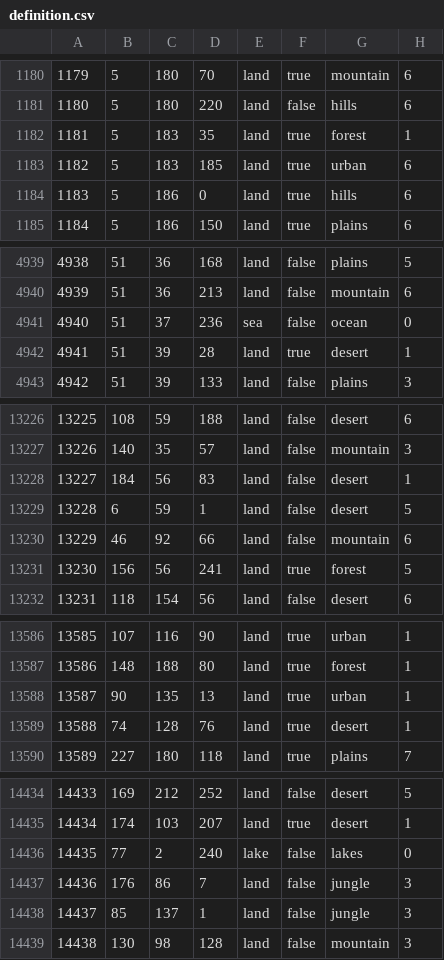
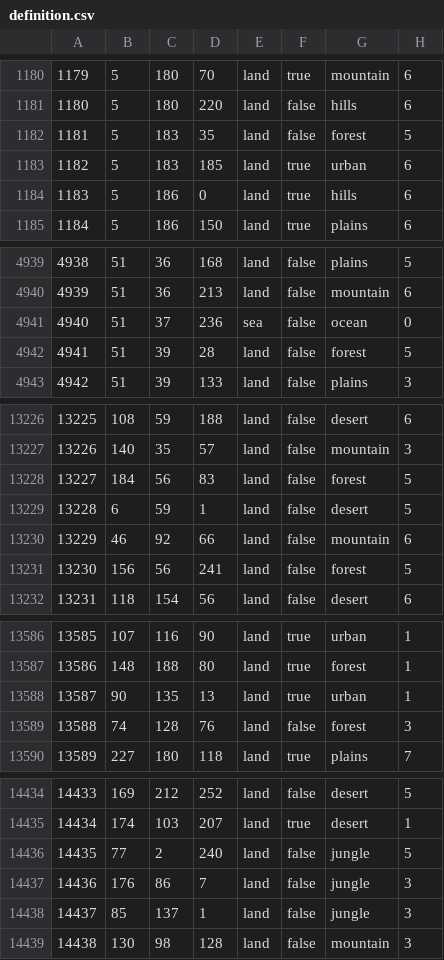
Before and after one commit to karmaisblackandbluepilled/TNO-CHAN-REDUX, a CSV file: map/definition.csv, drawn as a sheet; only a part is shown, gaps mark what is left out; the diff covers the shown part only.

```diff
--- a/map/definition.csv
+++ b/map/definition.csv
@@ -1181,3 +1181,3 @@
 1180;5;180;220;land;false;hills;6
-1181;5;183;35;land;true;forest;1
+1181;5;183;35;land;false;forest;5
 1182;5;183;185;land;true;urban;6
@@ -4941,3 +4941,3 @@
 4940;51;37;236;sea;false;ocean;0
-4941;51;39;28;land;true;desert;1
+4941;51;39;28;land;false;forest;5
 4942;51;39;133;land;false;plains;3
@@ -13227,6 +13227,6 @@
 13226;140;35;57;land;false;mountain;3
-13227;184;56;83;land;false;desert;1
+13227;184;56;83;land;false;forest;5
 13228;6;59;1;land;false;desert;5
 13229;46;92;66;land;false;mountain;6
-13230;156;56;241;land;true;forest;5
+13230;156;56;241;land;false;forest;5
 13231;118;154;56;land;false;desert;6
@@ -13588,3 +13588,3 @@
 13587;90;135;13;land;true;urban;1
-13588;74;128;76;land;true;desert;1
+13588;74;128;76;land;false;forest;3
 13589;227;180;118;land;true;plains;7
@@ -14435,3 +14435,3 @@
 14434;174;103;207;land;true;desert;1
-14435;77;2;240;lake;false;lakes;0
+14435;77;2;240;land;false;jungle;5
 14436;176;86;7;land;false;jungle;3
```
Also changed, not shown: 109 edited cells elsewhere in this file, map/adjacencies.csv, 51 other files.
